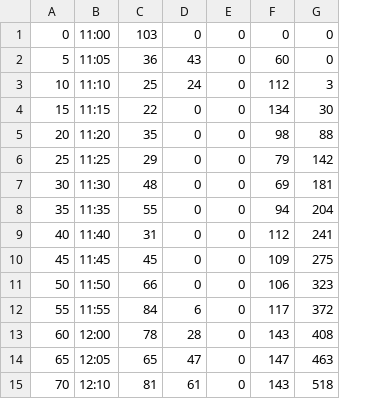
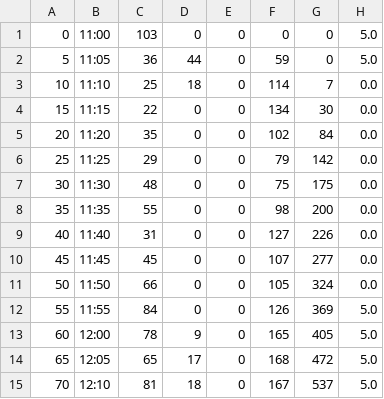
Before and after one commit to Zato-One/canteen, a CSV file: Canteen/results.csv, drawn as a sheet; only a part is shown; the diff covers the shown part only; the diff names each change by its address in the sheet, - before the commit and + after, or states it on an @@ line.

```diff
--- a/Canteen/results.csv
+++ b/Canteen/results.csv
+column H, rows 1-15: 5.0 | 5.0 | 0.0 | 0.0 | 0.0 | 0.0 | 0.0 | 0.0 | 0.0 | 0.0 | 0.0 | 5.0 | 5.0 | 5.0 | 5.0
-D2: 43
+D2: 44
-F2: 60
+F2: 59
-D3: 24
+D3: 18
-F3: 112
+F3: 114
-G3: 3
+G3: 7
-F5: 98
+F5: 102
-G5: 88
+G5: 84
-F7: 69
+F7: 75
-G7: 181
+G7: 175
-F8: 94
+F8: 98
-G8: 204
+G8: 200
-F9: 112
+F9: 127
-G9: 241
+G9: 226
-F10: 109
+F10: 107
-G10: 275
+G10: 277
-F11: 106
+F11: 105
-G11: 323
+G11: 324
-D12: 6
+D12: 0
-F12: 117
+F12: 126
-G12: 372
+G12: 369
-D13: 28
+D13: 9
-F13: 143
+F13: 165
-G13: 408
+G13: 405
-D14: 47
+D14: 17
-F14: 147
+F14: 168
-G14: 463
+G14: 472
-D15: 61
+D15: 18
-F15: 143
+F15: 167
-G15: 518
+G15: 537
```
Also changed, not shown: 101 edited cells elsewhere in this file, 13 other files.
